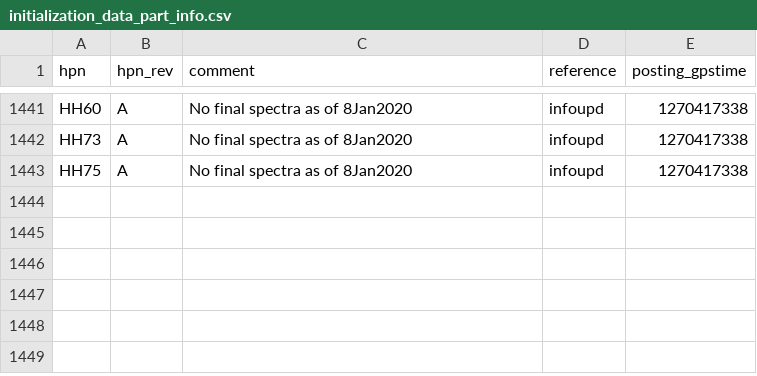
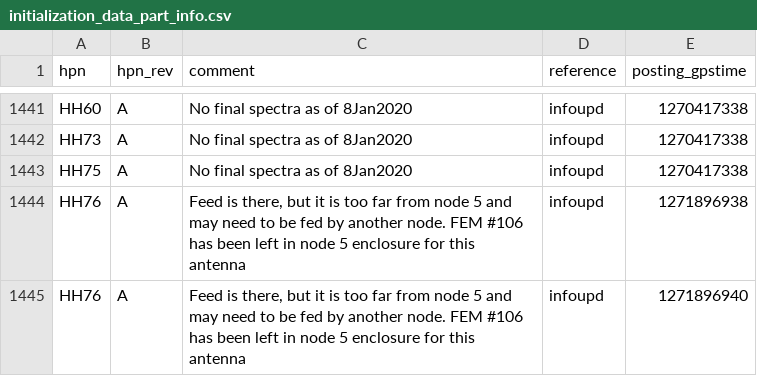
Before and after one commit to HERA-Team/hera_cm_db_updates, a CSV file: initialization_data_part_info.csv, drawn as a sheet; only a part is shown, gaps mark what is left out.

```diff
--- a/initialization_data_part_info.csv
+++ b/initialization_data_part_info.csv
@@ -1443 +1443,3 @@ HH73,A,No final spectra as of 8Jan2020,infoupd,1270417338
 HH75,A,No final spectra as of 8Jan2020,infoupd,1270417338
+HH76,A,"Feed is there, but it is too far from node 5 and may need to be fed by another node.  FEM #106 has been left in node 5 enclosure for this antenna",infoupd,1271896938
+HH76,A,"Feed is there, but it is too far from node 5 and may need to be fed by another node.  FEM #106 has been left in node 5 enclosure for this antenna",infoupd,1271896940
```
Also changed, not shown: 1 other file.
